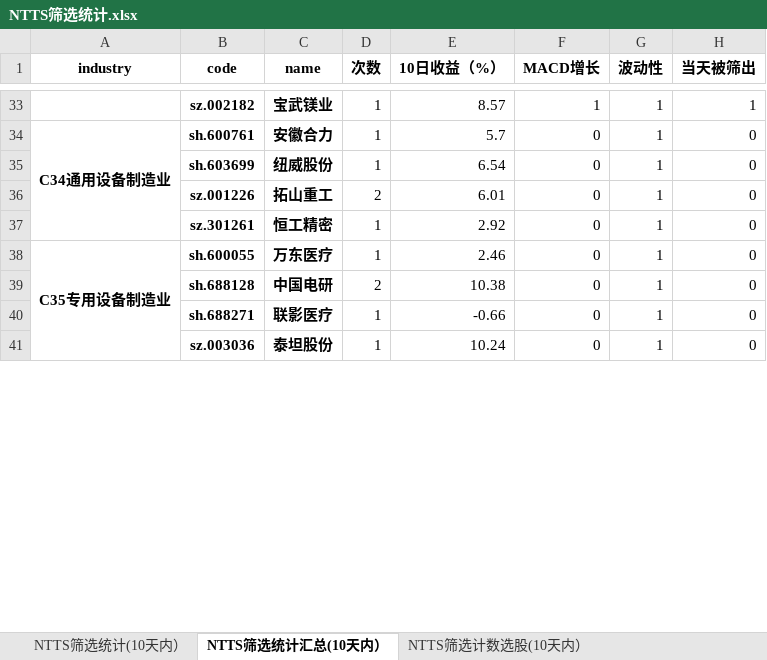
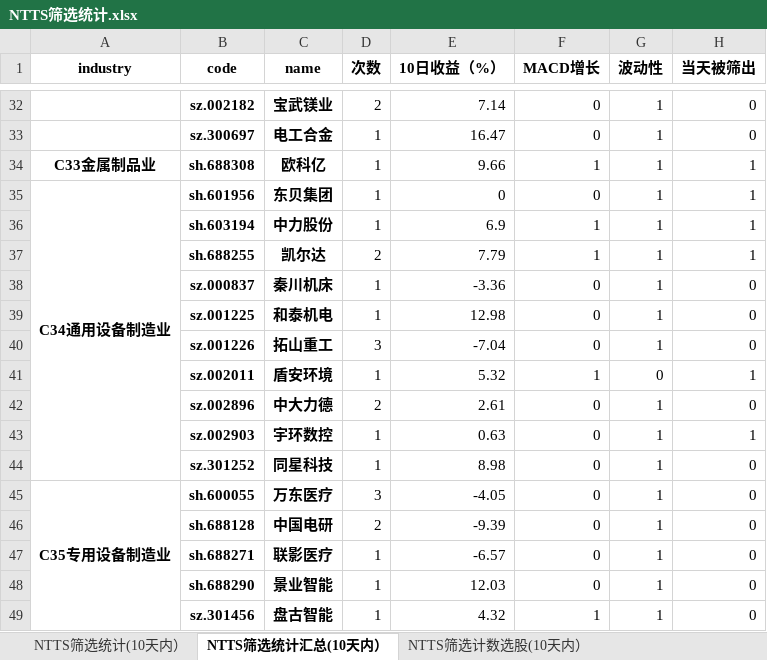
Before and after one commit to wusuaya/ever, an Excel workbook: NTTS筛选统计.xlsx, sheet NTTS筛选统计汇总(10天内）, drawn as a sheet; only a part is shown, gaps mark what is left out; values as stored, in another font and other column widths than the file's, no borders; addresses are those after the commit; the diff covers the shown part only; the diff names each change by its address in the sheet, - before the commit and + after, or states it on an @@ line.

```diff
--- a/NTTS筛选统计.xlsx (sheet NTTS筛选统计汇总(10天内）)
+++ b/NTTS筛选统计.xlsx (sheet NTTS筛选统计汇总(10天内）)
-D32 (次数): 1
+D32 (次数): 2
-E32 (10日收益（%）): 8.57
+E32 (10日收益（%）): 7.14
-F32 (MACD增长): 1
+F32 (MACD增长): 0
-H32 (当天被筛出): 1
+H32 (当天被筛出): 0
+row 33:  | sz.300697 | 电工合金 | 1 | 16.47 | 0 | 1 | 0
+row 34: C33金属制品业 | sh.688308 | 欧科亿 | 1 | 9.66 | 1 | 1 | 1
-B35 (code): sh.600761
+B35 (code): sh.601956
-C35 (name): 安徽合力
+C35 (name): 东贝集团
-E35 (10日收益（%）): 5.7
+E35 (10日收益（%）): 0
-H35 (当天被筛出): 0
+H35 (当天被筛出): 1
+row 36:  | sh.603194 | 中力股份 | 1 | 6.9 | 1 | 1 | 1
+row 37:  | sh.688255 | 凯尔达 | 2 | 7.79 | 1 | 1 | 1
-B38 (code): sh.603699
+B38 (code): sz.000837
-C38 (name): 纽威股份
+C38 (name): 秦川机床
-E38 (10日收益（%）): 6.54
+E38 (10日收益（%）): -3.36
+row 39:  | sz.001225 | 和泰机电 | 1 | 12.98 | 0 | 1 | 0
-D40 (次数): 2
+D40 (次数): 3
-E40 (10日收益（%）): 6.01
+E40 (10日收益（%）): -7.04
+row 41:  | sz.002011 | 盾安环境 | 1 | 5.32 | 1 | 0 | 1
+row 42:  | sz.002896 | 中大力德 | 2 | 2.61 | 0 | 1 | 0
+row 43:  | sz.002903 | 宇环数控 | 1 | 0.63 | 0 | 1 | 1
-B44 (code): sz.301261
+B44 (code): sz.301252
-C44 (name): 恒工精密
+C44 (name): 同星科技
-E44 (10日收益（%）): 2.92
+E44 (10日收益（%）): 8.98
-D45 (次数): 1
+D45 (次数): 3
-E45 (10日收益（%）): 2.46
+E45 (10日收益（%）): -4.05
-E46 (10日收益（%）): 10.38
+E46 (10日收益（%）): -9.39
-E47 (10日收益（%）): -0.66
+E47 (10日收益（%）): -6.57
-B48 (code): sz.003036
+B48 (code): sh.688290
-C48 (name): 泰坦股份
+C48 (name): 景业智能
-E48 (10日收益（%）): 10.24
+E48 (10日收益（%）): 12.03
+row 49:  | sz.301456 | 盘古智能 | 1 | 4.32 | 1 | 1 | 0
```
Also changed, not shown: 62 added rows, 20 removed rows, 108 edited cells and merged cells elsewhere in this sheet, sheet 策略叠加统计（2025-09-19), sheet NTTS筛选统计(10天内）, sheet NTTS筛选行业统计(10天内）, sheet NTTS筛选计数选股(10天内）, other sheet tabs.
